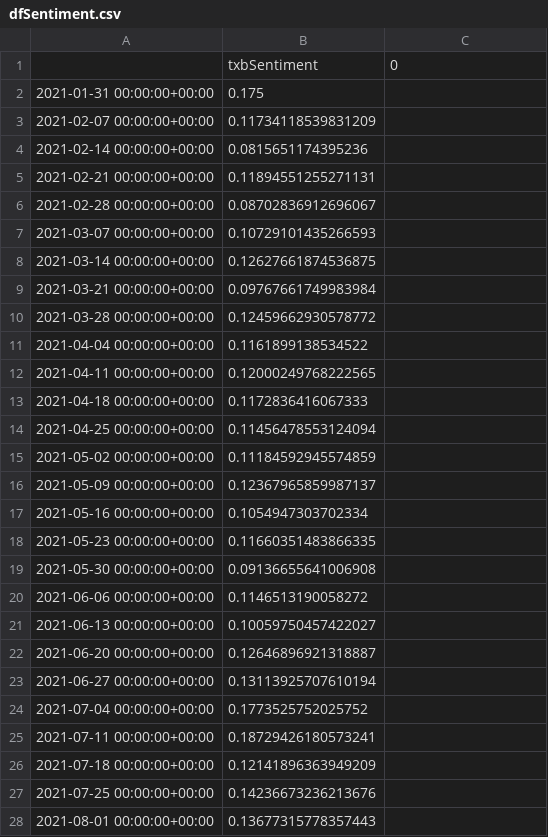
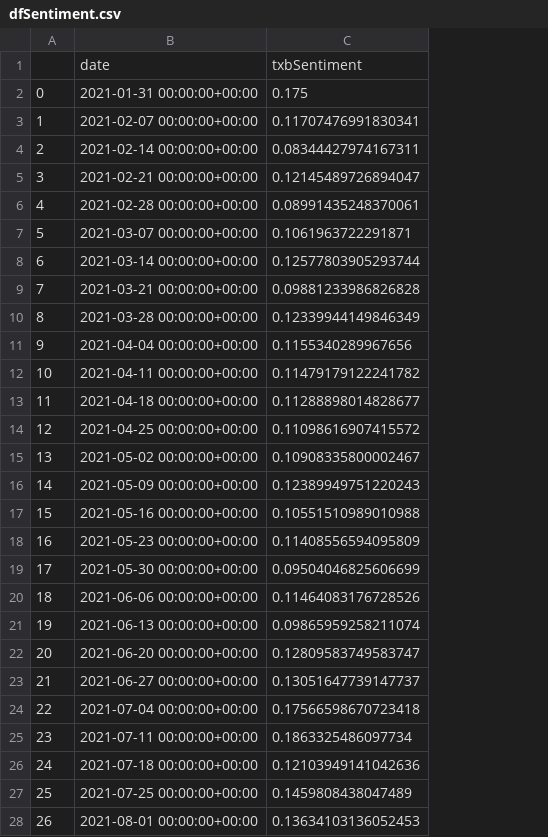
Before and after one commit to sba22230/CA_4_SocialMediaStreaming, a CSV file: Data/dfSentiment.csv, drawn as a sheet; only a part is shown; removed rows and columns are numbered as before the commit, all else as after; the diff covers the shown part only; the diff names each change by its address in the sheet, - before the commit and + after, or states it on an @@ line.

Commit message:
check in of up to date sentiment data frame

```diff
--- a/Data/dfSentiment.csv
+++ b/Data/dfSentiment.csv
+column A, rows 2-28: 0 | 1 | 2 | 3 | 4 | 5 | 6 | 7 | 8 | 9 | 10 | 11 | 12 | 13 | 14 | 15 | 16 | 17 | 18 | 19 | 20 | 21 | 22 | 23 | 24 | 25 | 26
-column B, rows 2-28: 0.175 | 0.11734118539831209 | 0.0815651174395236 | 0.11894551255271131 | 0.08702836912696067 | 0.10729101435266593 | 0.12627661874536875 | 0.09767661749983984 | 0.12459662930578772 | 0.1161899138534522 | 0.12000249768222565 | 0.1172836416067333 | 0.11456478553124094 | 0.11184592945574859 | 0.12367965859987137 | 0.1054947303702334 | 0.11660351483866335 | 0.09136655641006908 | 0.1146513190058272 | 0.10059750457422027 | 0.12646896921318887 | 0.13113925707610194 | 0.1773525752025752 | 0.18729426180573241 | 0.12141896363949209 | 0.14236673236213676 | 0.13677315778357443
-row 1:  | txbSentiment | 0
+row 1:  | date | txbSentiment
-C2: (empty)
+C2: 0.175
-C3: (empty)
+C3: 0.11707476991830341
-C4: (empty)
+C4: 0.08344427974167311
-C5: (empty)
+C5: 0.12145489726894047
-C6: (empty)
+C6: 0.08991435248370061
-C7: (empty)
+C7: 0.1061963722291871
-C8: (empty)
+C8: 0.12577803905293744
-C9: (empty)
+C9: 0.09881233986826828
-C10: (empty)
+C10: 0.12339944149846349
-C11: (empty)
+C11: 0.1155340289967656
-C12: (empty)
+C12: 0.11479179122241782
-C13: (empty)
+C13: 0.11288898014828677
-C14: (empty)
+C14: 0.11098616907415572
-C15: (empty)
+C15: 0.10908335800002467
-C16: (empty)
+C16: 0.12389949751220243
-C17: (empty)
+C17: 0.10551510989010988
-C18: (empty)
+C18: 0.11408556594095809
-C19: (empty)
+C19: 0.09504046825606699
-C20: (empty)
+C20: 0.11464083176728526
-C21: (empty)
+C21: 0.09865959258211074
-C22: (empty)
+C22: 0.12809583749583747
-C23: (empty)
+C23: 0.13051647739147737
-C24: (empty)
+C24: 0.17566598670723418
-C25: (empty)
+C25: 0.1863325486097734
-C26: (empty)
+C26: 0.12103949141042636
-C27: (empty)
+C27: 0.1459808438047489
-C28: (empty)
+C28: 0.13634103136052453
```
Also changed, not shown: 82 edited cells elsewhere in this file, 3 other files.
